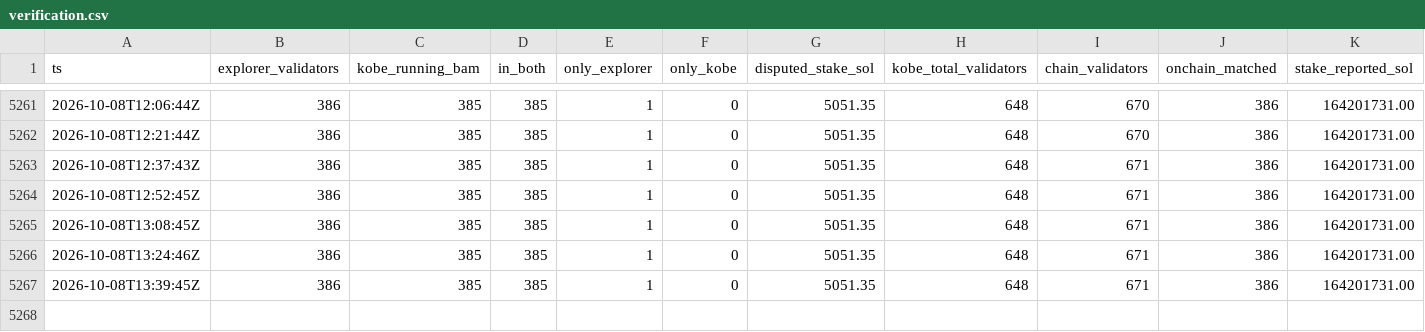
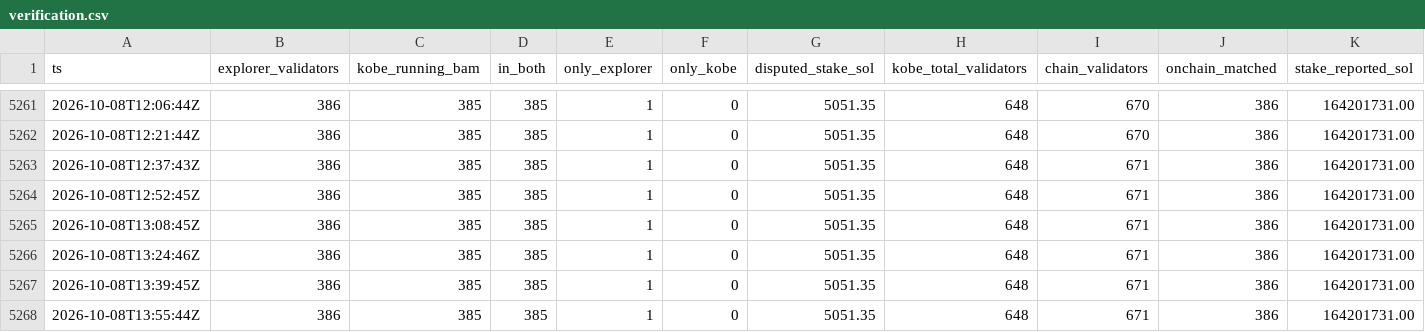
Before and after one commit to RYthaGOD/bamservatory-data, a CSV file: verification.csv, drawn as a sheet; only a part is shown, gaps mark what is left out; rows hold the shown columns only; the diff names each change by its address in the sheet, - before the commit and + after, or states it on an @@ line.

Commit message:
archive[primary]: manifest update

```diff
--- a/verification.csv
+++ b/verification.csv
+row 5268: 2026-10-08T13:55:44Z | 386 | 385 | 385 | 1 | 0 | 5051.35 | 648 | 671 | 386 | 164201731.00
```
